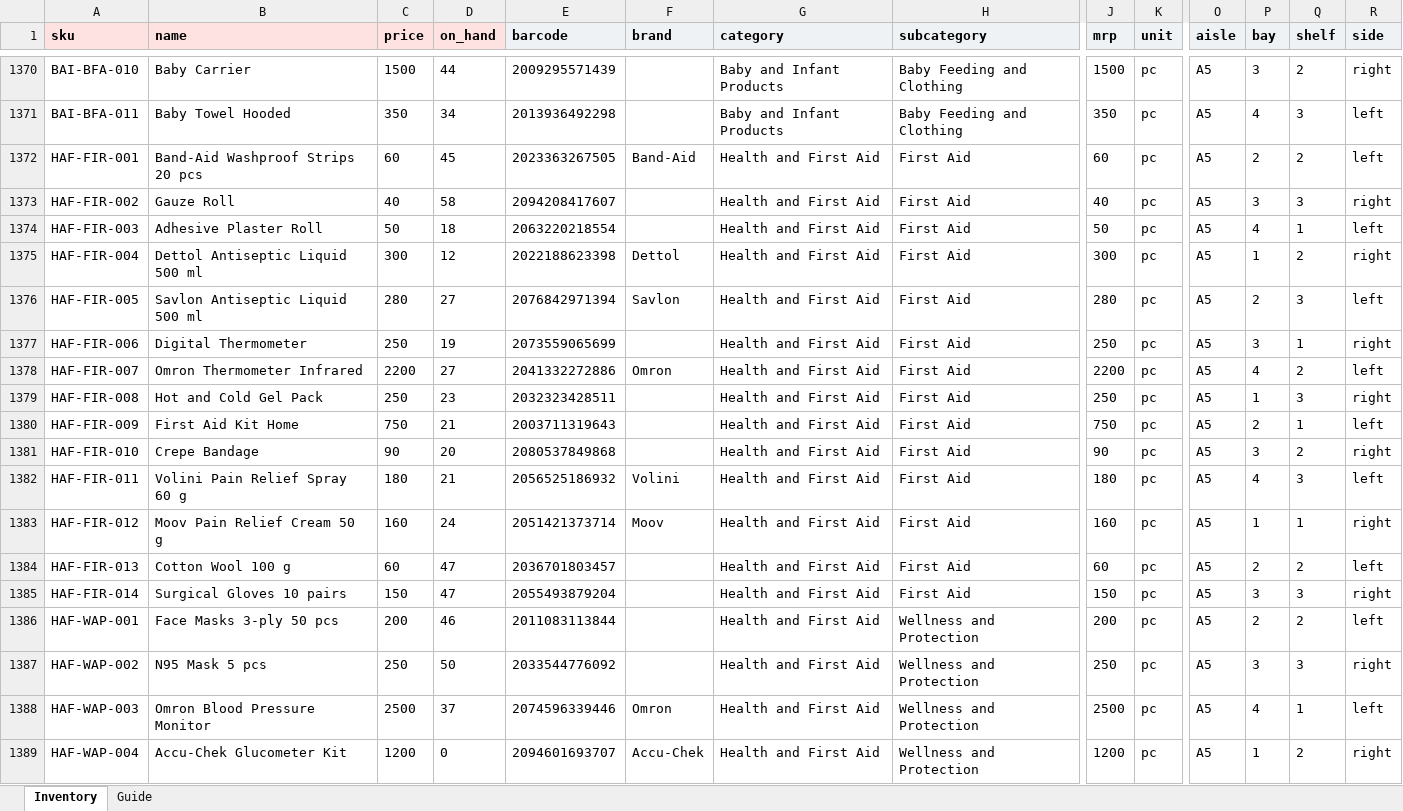
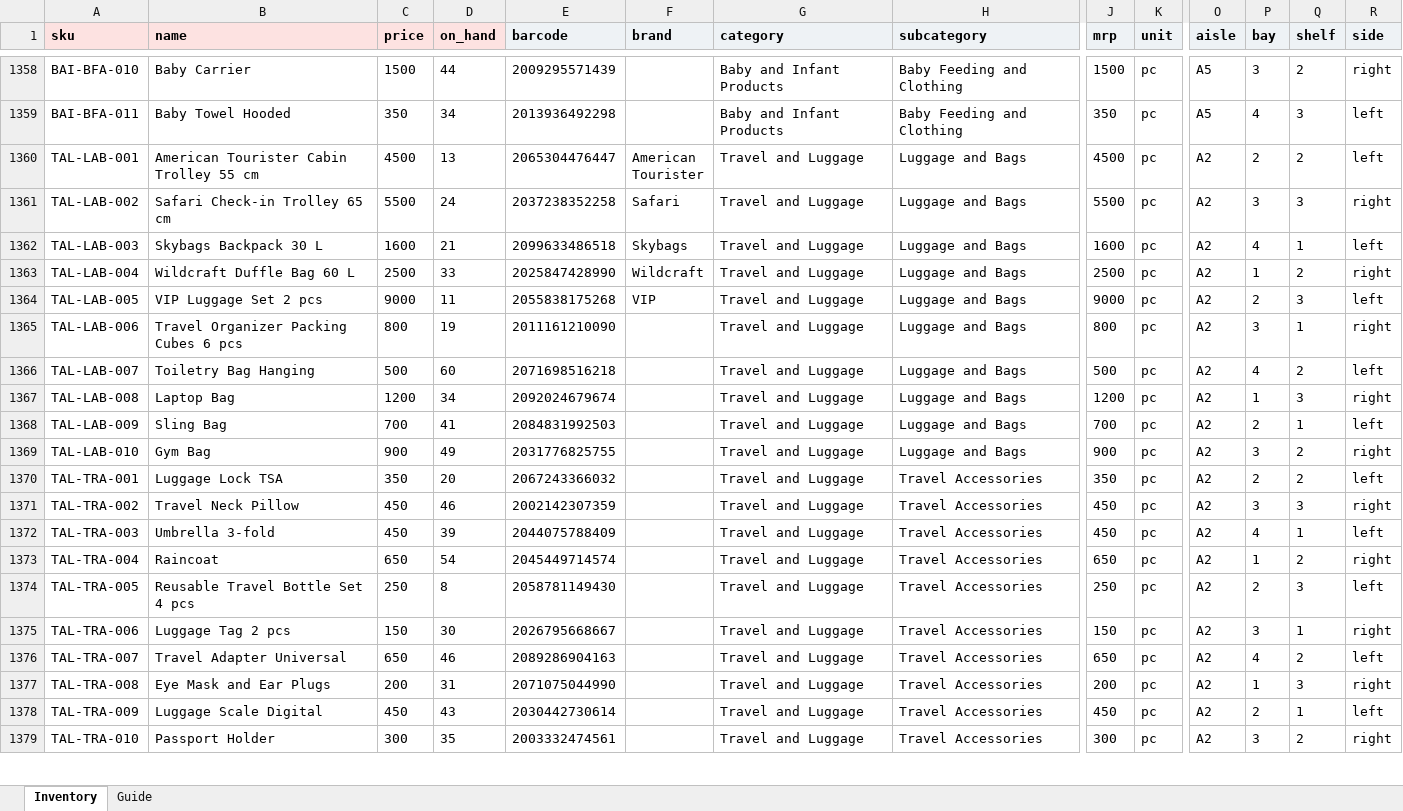
Before and after one commit to DSsathish/royalstack_aibuilderhackathon, an Excel workbook: infra/seed/DailyGoods inventory.xlsx, sheet Inventory, drawn as a sheet; only a part is shown, gaps mark what is left out; the shorter side is filled out with more unchanged rows; values as stored, in another font and other column widths than the file's, no borders; rows hold the shown columns only; the diff covers the shown part only; the diff names each change by its address in the sheet, - before the commit and + after, or states it on an @@ line.

```diff
--- a/infra/seed/DailyGoods inventory.xlsx (sheet Inventory)
+++ b/infra/seed/DailyGoods inventory.xlsx (sheet Inventory)
-row 1372: HAF-FIR-001 | Band-Aid Washproof Strips 20 pcs | 60 | 45 | 2023363267505 | Band-Aid | Health and First Aid | First Aid | 60 | pc | A5 | 2 | 2 | left
-row 1373: HAF-FIR-002 | Gauze Roll | 40 | 58 | 2094208417607 |  | Health and First Aid | First Aid | 40 | pc | A5 | 3 | 3 | right
-row 1374: HAF-FIR-003 | Adhesive Plaster Roll | 50 | 18 | 2063220218554 |  | Health and First Aid | First Aid | 50 | pc | A5 | 4 | 1 | left
-row 1375: HAF-FIR-004 | Dettol Antiseptic Liquid 500 ml | 300 | 12 | 2022188623398 | Dettol | Health and First Aid | First Aid | 300 | pc | A5 | 1 | 2 | right
-row 1376: HAF-FIR-005 | Savlon Antiseptic Liquid 500 ml | 280 | 27 | 2076842971394 | Savlon | Health and First Aid | First Aid | 280 | pc | A5 | 2 | 3 | left
-row 1377: HAF-FIR-006 | Digital Thermometer | 250 | 19 | 2073559065699 |  | Health and First Aid | First Aid | 250 | pc | A5 | 3 | 1 | right
-row 1378: HAF-FIR-007 | Omron Thermometer Infrared | 2200 | 27 | 2041332272886 | Omron | Health and First Aid | First Aid | 2200 | pc | A5 | 4 | 2 | left
-row 1379: HAF-FIR-008 | Hot and Cold Gel Pack | 250 | 23 | 2032323428511 |  | Health and First Aid | First Aid | 250 | pc | A5 | 1 | 3 | right
-row 1380: HAF-FIR-009 | First Aid Kit Home | 750 | 21 | 2003711319643 |  | Health and First Aid | First Aid | 750 | pc | A5 | 2 | 1 | left
-row 1381: HAF-FIR-010 | Crepe Bandage | 90 | 20 | 2080537849868 |  | Health and First Aid | First Aid | 90 | pc | A5 | 3 | 2 | right
-row 1382: HAF-FIR-011 | Volini Pain Relief Spray 60 g | 180 | 21 | 2056525186932 | Volini | Health and First Aid | First Aid | 180 | pc | A5 | 4 | 3 | left
-row 1383: HAF-FIR-012 | Moov Pain Relief Cream 50 g | 160 | 24 | 2051421373714 | Moov | Health and First Aid | First Aid | 160 | pc | A5 | 1 | 1 | right
-row 1384: HAF-FIR-013 | Cotton Wool 100 g | 60 | 47 | 2036701803457 |  | Health and First Aid | First Aid | 60 | pc | A5 | 2 | 2 | left
-row 1385: HAF-FIR-014 | Surgical Gloves 10 pairs | 150 | 47 | 2055493879204 |  | Health and First Aid | First Aid | 150 | pc | A5 | 3 | 3 | right
-row 1386: HAF-WAP-001 | Face Masks 3-ply 50 pcs | 200 | 46 | 2011083113844 |  | Health and First Aid | Wellness and Protection | 200 | pc | A5 | 2 | 2 | left
-row 1387: HAF-WAP-002 | N95 Mask 5 pcs | 250 | 50 | 2033544776092 |  | Health and First Aid | Wellness and Protection | 250 | pc | A5 | 3 | 3 | right
-row 1388: HAF-WAP-003 | Omron Blood Pressure Monitor | 2500 | 37 | 2074596339446 | Omron | Health and First Aid | Wellness and Protection | 2500 | pc | A5 | 4 | 1 | left
-row 1389: HAF-WAP-004 | Accu-Chek Glucometer Kit | 1200 | 0 | 2094601693707 | Accu-Chek | Health and First Aid | Wellness and Protection | 1200 | pc | A5 | 1 | 2 | right
```
Also changed, not shown: 20 removed rows elsewhere in this sheet, 5 other files.
